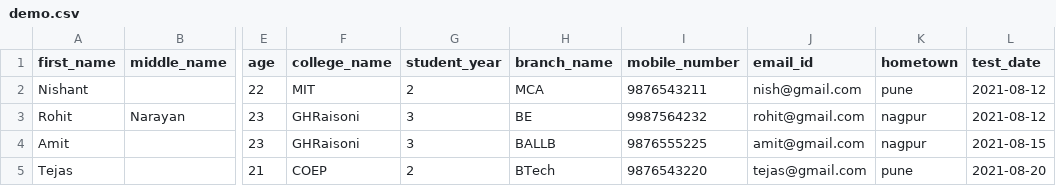
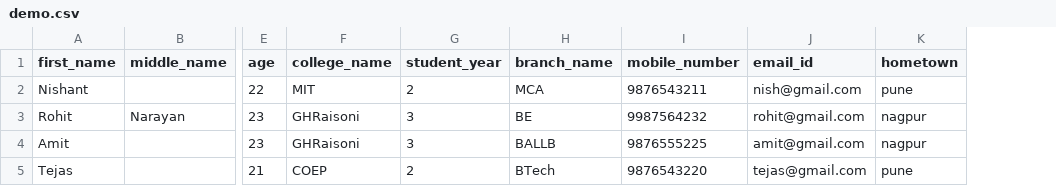
Before and after one commit to canoesolutions/student_evaluator, a CSV file: static/demo.csv, drawn as a sheet; only a part is shown, gaps mark what is left out; the diff names each change by its address in the sheet, - before the commit and + after, or states it on an @@ line.

```diff
--- a/static/demo.csv
+++ b/static/demo.csv
-column L (test_date), rows 2-5: 2021-08-12 | 2021-08-12 | 2021-08-15 | 2021-08-20
```
Also changed, not shown: 21 other files.
